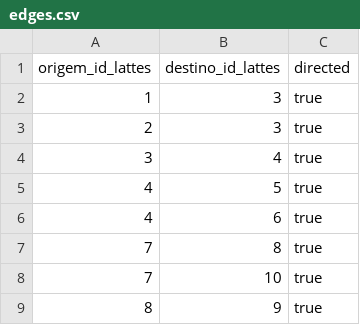
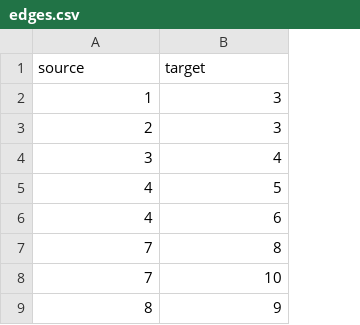
Before and after one commit to rafaelpezzuto/agmetrics, a CSV file: example/edges.csv, drawn as a sheet; only a part is shown; removed rows and columns are numbered as before the commit, all else as after; the diff names each change by its address in the sheet, - before the commit and + after, or states it on an @@ line.

```diff
--- a/example/edges.csv
+++ b/example/edges.csv
-column C, rows 2-9: all true
-row 1: origem_id_lattes | destino_id_lattes | directed
+row 1: source | target
```
Also changed, not shown: example/neo4j_metrics.csv, 24 other files.
